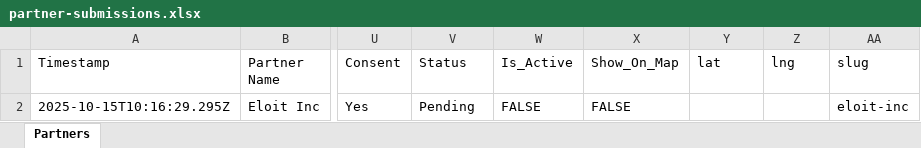
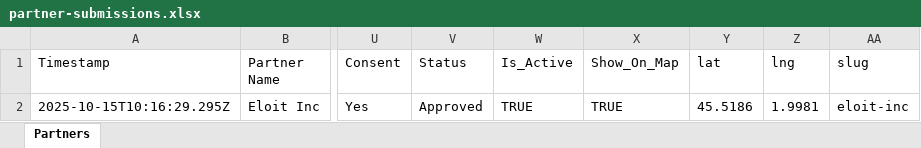
Before and after one commit to stephane46/MEMOPYK-V4, an Excel workbook: partner-submissions.xlsx, sheet Partners, drawn as a sheet; only a part is shown, gaps mark what is left out; values as stored, in another font and other column widths than the file's, no borders; the diff names each change by its address in the sheet, - before the commit and + after, or states it on an @@ line.

```diff
--- a/partner-submissions.xlsx (sheet Partners)
+++ b/partner-submissions.xlsx (sheet Partners)
-V2 (Status): Pending
+V2 (Status): Approved
-W2 (Is_Active): FALSE
+W2 (Is_Active): TRUE
-X2 (Show_On_Map): FALSE
+X2 (Show_On_Map): TRUE
-Y2 (lat): (empty)
+Y2 (lat): 45.5186
-Z2 (lng): (empty)
+Z2 (lng): 1.9981
```
